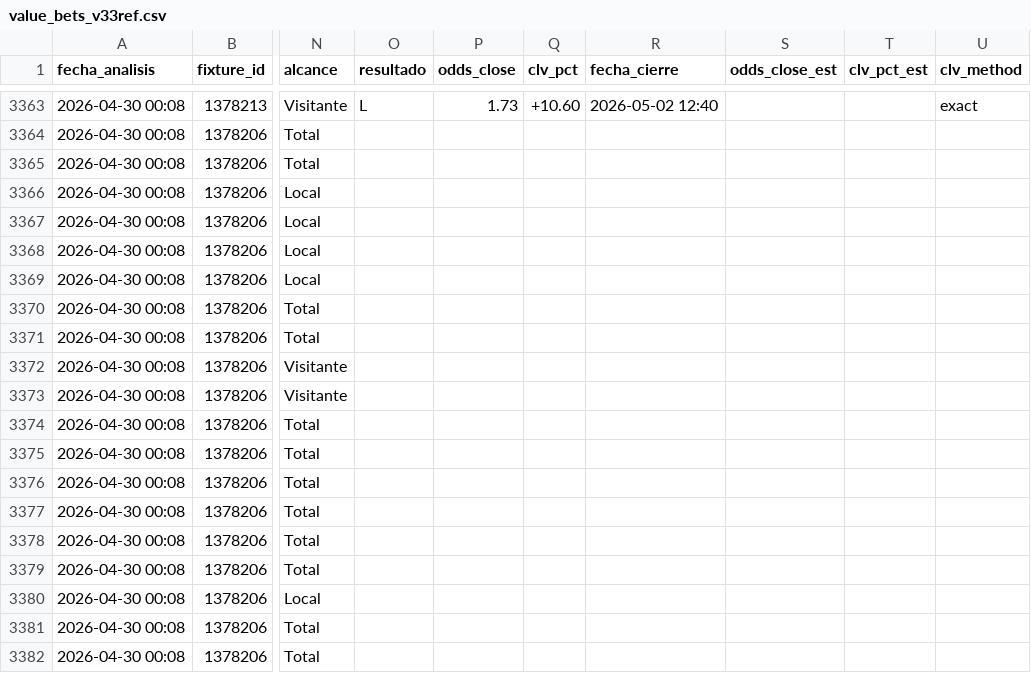
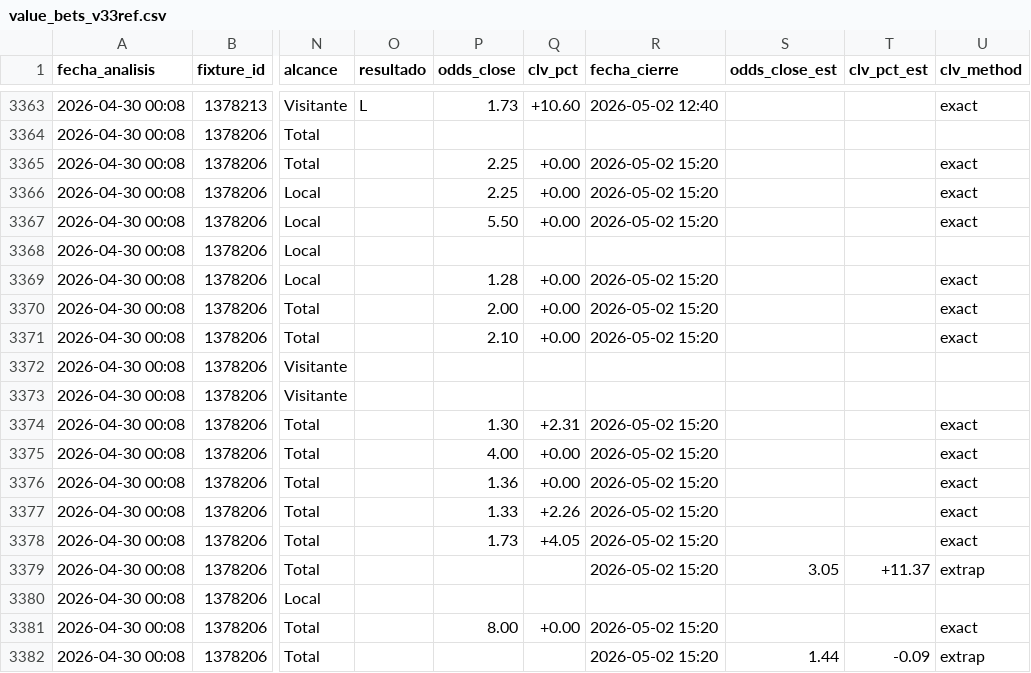
Before and after one commit to MatiasDas223/ApuestasDepo, a CSV file: data/apuestas/value_bets_v33ref.csv, drawn as a sheet; only a part is shown, gaps mark what is left out; the diff covers the shown part only; the diff names each change by its address in the sheet, - before the commit and + after, or states it on an @@ line.

```diff
--- a/data/apuestas/value_bets_v33ref.csv
+++ b/data/apuestas/value_bets_v33ref.csv
-P3365:P3366 (odds_close): (empty)
+P3365:P3366 (odds_close): 2.25
-Q3365:Q3367 (clv_pct): (empty)
+Q3365:Q3367 (clv_pct): +0.00
-R3365:R3367 (fecha_cierre): (empty)
+R3365:R3367 (fecha_cierre): 2026-05-02 15:20
-U3365:U3367 (clv_method): (empty)
+U3365:U3367 (clv_method): exact
-P3367 (odds_close): (empty)
+P3367 (odds_close): 5.50
-P3369 (odds_close): (empty)
+P3369 (odds_close): 1.28
-Q3369:Q3371 (clv_pct): (empty)
+Q3369:Q3371 (clv_pct): +0.00
-R3369:R3371 (fecha_cierre): (empty)
+R3369:R3371 (fecha_cierre): 2026-05-02 15:20
-U3369:U3371 (clv_method): (empty)
+U3369:U3371 (clv_method): exact
-P3370 (odds_close): (empty)
+P3370 (odds_close): 2.00
-P3371 (odds_close): (empty)
+P3371 (odds_close): 2.10
-P3374 (odds_close): (empty)
+P3374 (odds_close): 1.30
-Q3374 (clv_pct): (empty)
+Q3374 (clv_pct): +2.31
-R3374:R3379 (fecha_cierre): (empty)
+R3374:R3379 (fecha_cierre): 2026-05-02 15:20
-U3374:U3378 (clv_method): (empty)
+U3374:U3378 (clv_method): exact
-P3375 (odds_close): (empty)
+P3375 (odds_close): 4.00
-Q3375:Q3376 (clv_pct): (empty)
+Q3375:Q3376 (clv_pct): +0.00
-P3376 (odds_close): (empty)
+P3376 (odds_close): 1.36
-P3377 (odds_close): (empty)
+P3377 (odds_close): 1.33
-Q3377 (clv_pct): (empty)
+Q3377 (clv_pct): +2.26
-P3378 (odds_close): (empty)
+P3378 (odds_close): 1.73
-Q3378 (clv_pct): (empty)
+Q3378 (clv_pct): +4.05
-S3379 (odds_close_est): (empty)
+S3379 (odds_close_est): 3.05
-T3379 (clv_pct_est): (empty)
+T3379 (clv_pct_est): +11.37
-U3379 (clv_method): (empty)
+U3379 (clv_method): extrap
-P3381 (odds_close): (empty)
+P3381 (odds_close): 8.00
-Q3381 (clv_pct): (empty)
+Q3381 (clv_pct): +0.00
-R3381:R3382 (fecha_cierre): (empty)
+R3381:R3382 (fecha_cierre): 2026-05-02 15:20
-U3381 (clv_method): (empty)
+U3381 (clv_method): exact
-S3382 (odds_close_est): (empty)
+S3382 (odds_close_est): 1.44
-T3382 (clv_pct_est): (empty)
+T3382 (clv_pct_est): -0.09
-U3382 (clv_method): (empty)
+U3382 (clv_method): extrap
```
Also changed, not shown: 16 edited cells elsewhere in this file, data/apuestas/value_bets_calibrado.csv, data/apuestas/value_bets_filtrados.csv, 6 other files.
